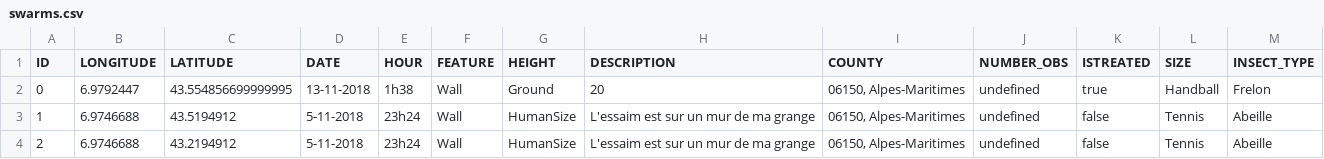
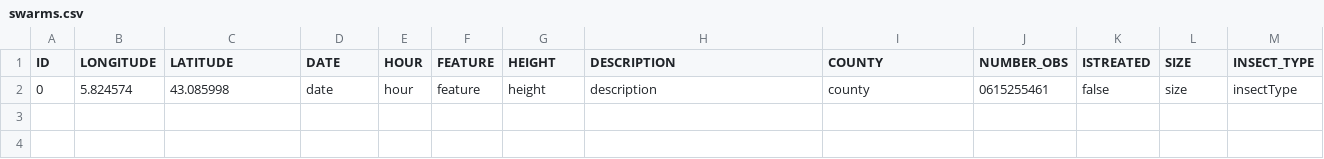
Before and after one commit to theocholley/ApisCampus, a CSV file: app/server/file/swarms.csv, drawn as a sheet.

```diff
--- a/app/server/file/swarms.csv
+++ b/app/server/file/swarms.csv
@@ -1,4 +1,2 @@
 ID;LONGITUDE;LATITUDE;DATE;HOUR;FEATURE;HEIGHT;DESCRIPTION;COUNTY;NUMBER_OBS;ISTREATED;SIZE;INSECT_TYPE
-0;6.9792447;43.554856699999995;13-11-2018;1h38;Wall;Ground;20;06150, Alpes-Maritimes;undefined;true;Handball;Frelon
-1;6.9746688;43.5194912;5-11-2018;23h24;Wall;HumanSize;L'essaim est sur un mur de ma grange;06150, Alpes-Maritimes;undefined;false;Tennis;Abeille
-2;6.9746688;43.2194912;5-11-2018;23h24;Wall;HumanSize;L'essaim est sur un mur de ma grange;06150, Alpes-Maritimes;undefined;false;Tennis;Abeille
+0;5.824574;43.085998;date;hour;feature;height;description;county;0615255461;false;size;insectType
```
Also changed, not shown: 4 other files.
